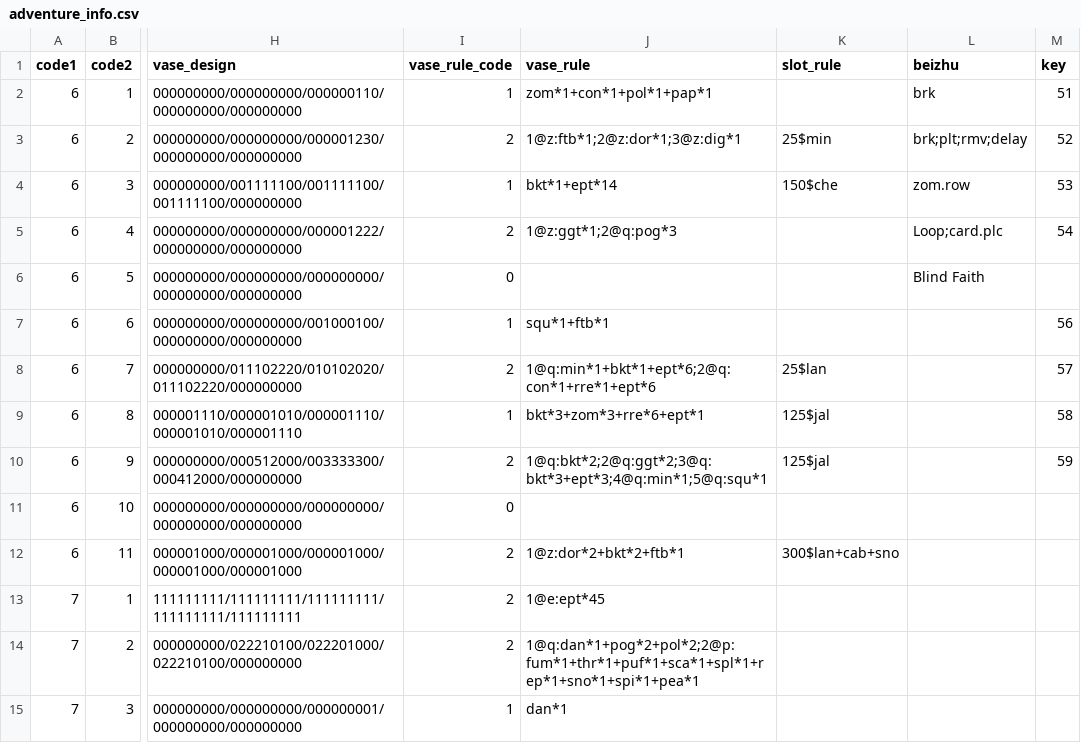
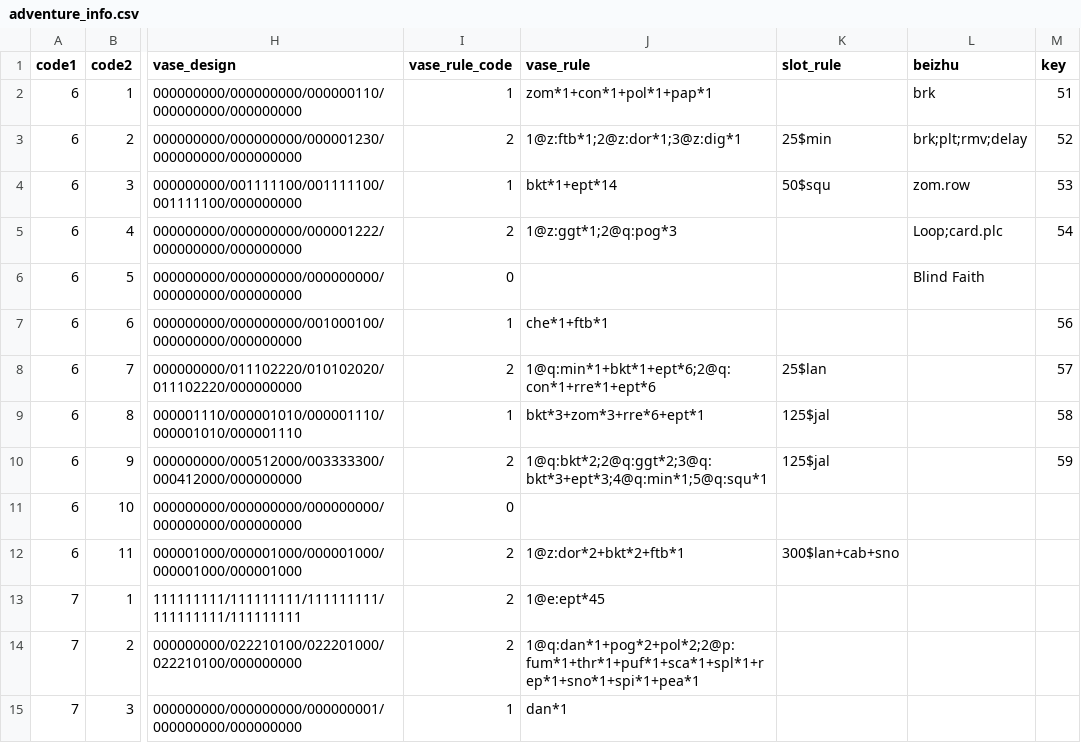
Before and after one commit to windbell0711/Vatrix, a CSV file: Properties/adventure_info.csv, drawn as a sheet; only a part is shown, gaps mark what is left out; the diff names each change by its address in the sheet, - before the commit and + after, or states it on an @@ line.

```diff
--- a/Properties/adventure_info.csv
+++ b/Properties/adventure_info.csv
-K4 (slot_rule): 150$che
+K4 (slot_rule): 50$squ
-J7 (vase_rule): squ*1+ftb*1
+J7 (vase_rule): che*1+ftb*1
```
Also changed, not shown: 31 other files.
